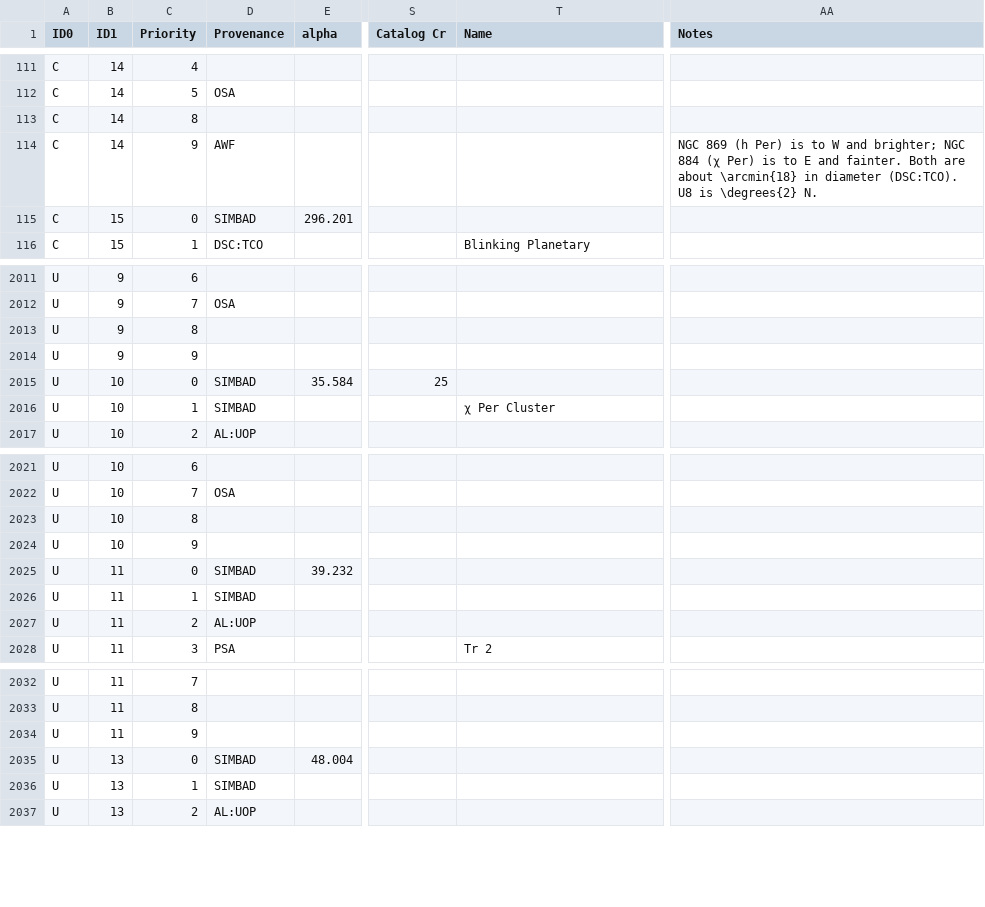
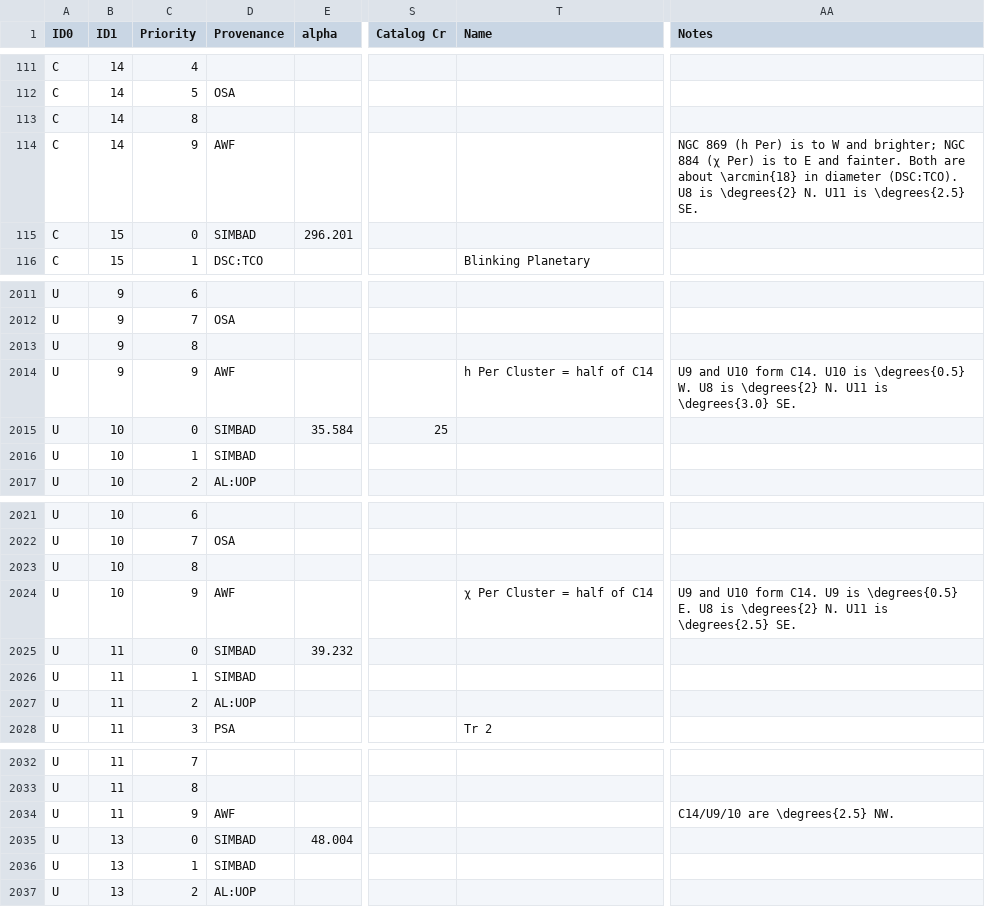
Before and after one commit to alanwatsonforster/pocket-finder-chart-atlas, a CSV file: objects-raw.csv, drawn as a sheet; only a part is shown, gaps mark what is left out; the diff names each change by its address in the sheet, - before the commit and + after, or states it on an @@ line.

Commit message:
Add more nearby objects

```diff
--- a/objects-raw.csv
+++ b/objects-raw.csv
-AA114 (Notes): …\degrees{2} N.
+AA114 (Notes): …\degrees{2} N. U11 is \degrees{2.5} SE.
-D2014 (Provenance): (empty)
+D2014 (Provenance): AWF
-T2014 (Name): (empty)
+T2014 (Name): h Per Cluster = half of C14
-AA2014 (Notes): (empty)
+AA2014 (Notes): U9 and U10 form C14. U10 is \degrees{0.5} W. U8 is \degrees{2} N. U11 is \degrees{3.0} SE.
-T2016 (Name): χ Per Cluster
+T2016 (Name): (empty)
-D2024 (Provenance): (empty)
+D2024 (Provenance): AWF
-T2024 (Name): (empty)
+T2024 (Name): χ Per Cluster = half of C14
-AA2024 (Notes): (empty)
+AA2024 (Notes): U9 and U10 form C14. U9 is \degrees{0.5} E. U8 is \degrees{2} N. U11 is \degrees{2.5} SE.
-D2034 (Provenance): (empty)
+D2034 (Provenance): AWF
-AA2034 (Notes): (empty)
+AA2034 (Notes): C14/U9/10 are \degrees{2.5} NW.
```
Also changed, not shown: objects.csv, 4 other files.
